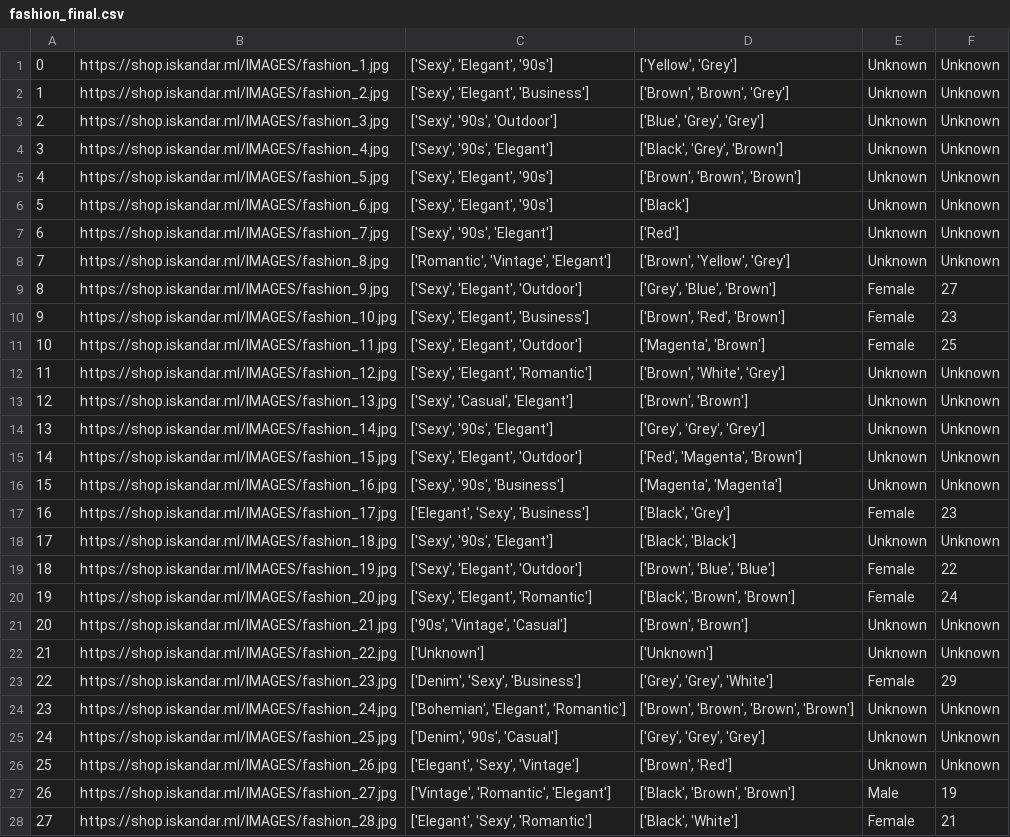
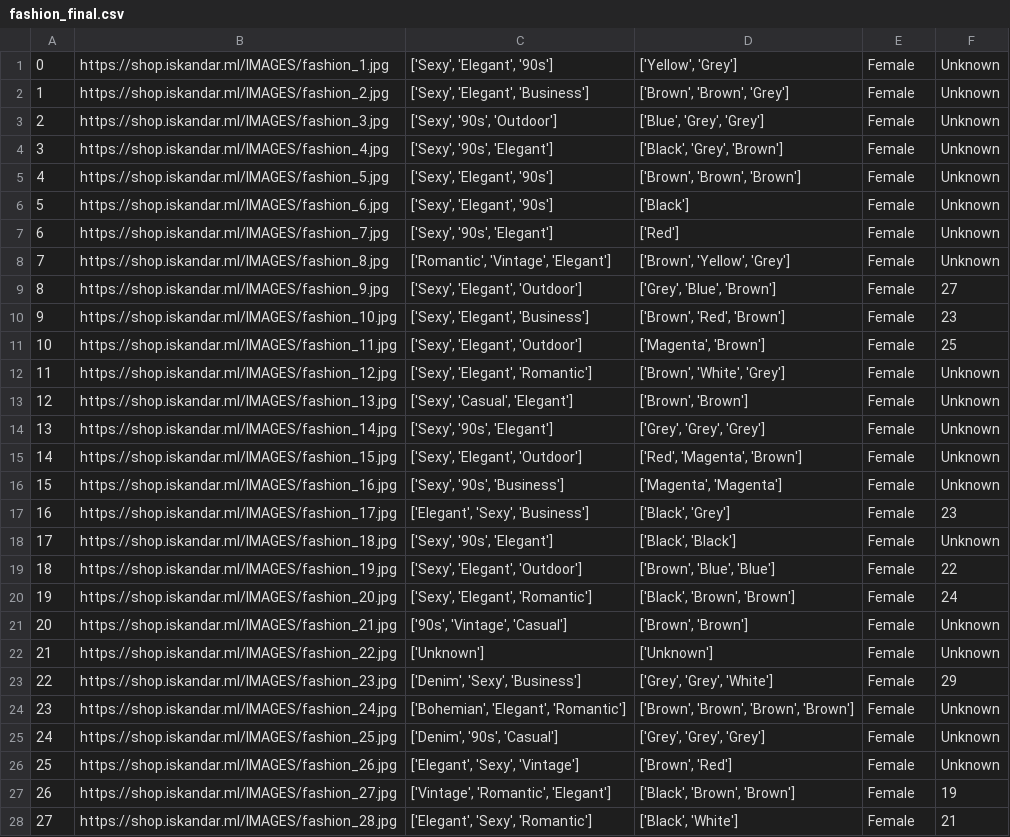
Before and after one commit to lionellloh/shopiskandar, a CSV file: data-experiments/fashion_final.csv, drawn as a sheet; only a part is shown; the diff covers the shown part only.

```diff
--- a/data-experiments/fashion_final.csv
+++ b/data-experiments/fashion_final.csv
@@ -1,9 +1,9 @@
-0,https://shop.iskandar.ml/IMAGES/fashion_1.jpg,"['Sexy', 'Elegant', '90s']","['Yellow', 'Grey']",Unknown,Unknown
-1,https://shop.iskandar.ml/IMAGES/fashion_2.jpg,"['Sexy', 'Elegant', 'Business']","['Brown', 'Brown', 'Grey']",Unknown,Unknown
-2,https://shop.iskandar.ml/IMAGES/fashion_3.jpg,"['Sexy', '90s', 'Outdoor']","['Blue', 'Grey', 'Grey']",Unknown,Unknown
-3,https://shop.iskandar.ml/IMAGES/fashion_4.jpg,"['Sexy', '90s', 'Elegant']","['Black', 'Grey', 'Brown']",Unknown,Unknown
-4,https://shop.iskandar.ml/IMAGES/fashion_5.jpg,"['Sexy', 'Elegant', '90s']","['Brown', 'Brown', 'Brown']",Unknown,Unknown
-5,https://shop.iskandar.ml/IMAGES/fashion_6.jpg,"['Sexy', 'Elegant', '90s']",['Black'],Unknown,Unknown
-6,https://shop.iskandar.ml/IMAGES/fashion_7.jpg,"['Sexy', '90s', 'Elegant']",['Red'],Unknown,Unknown
-7,https://shop.iskandar.ml/IMAGES/fashion_8.jpg,"['Romantic', 'Vintage', 'Elegant']","['Brown', 'Yellow', 'Grey']",Unknown,Unknown
+0,https://shop.iskandar.ml/IMAGES/fashion_1.jpg,"['Sexy', 'Elegant', '90s']","['Yellow', 'Grey']",Female,Unknown
+1,https://shop.iskandar.ml/IMAGES/fashion_2.jpg,"['Sexy', 'Elegant', 'Business']","['Brown', 'Brown', 'Grey']",Female,Unknown
+2,https://shop.iskandar.ml/IMAGES/fashion_3.jpg,"['Sexy', '90s', 'Outdoor']","['Blue', 'Grey', 'Grey']",Female,Unknown
+3,https://shop.iskandar.ml/IMAGES/fashion_4.jpg,"['Sexy', '90s', 'Elegant']","['Black', 'Grey', 'Brown']",Female,Unknown
+4,https://shop.iskandar.ml/IMAGES/fashion_5.jpg,"['Sexy', 'Elegant', '90s']","['Brown', 'Brown', 'Brown']",Female,Unknown
+5,https://shop.iskandar.ml/IMAGES/fashion_6.jpg,"['Sexy', 'Elegant', '90s']",['Black'],Female,Unknown
+6,https://shop.iskandar.ml/IMAGES/fashion_7.jpg,"['Sexy', '90s', 'Elegant']",['Red'],Female,Unknown
+7,https://shop.iskandar.ml/IMAGES/fashion_8.jpg,"['Romantic', 'Vintage', 'Elegant']","['Brown', 'Yellow', 'Grey']",Female,Unknown
 8,https://shop.iskandar.ml/IMAGES/fashion_9.jpg,"['Sexy', 'Elegant', 'Outdoor']","['Grey', 'Blue', 'Brown']",Female,27
@@ -11,18 +11,18 @@
 10,https://shop.iskandar.ml/IMAGES/fashion_11.jpg,"['Sexy', 'Elegant', 'Outdoor']","['Magenta', 'Brown']",Female,25
-11,https://shop.iskandar.ml/IMAGES/fashion_12.jpg,"['Sexy', 'Elegant', 'Romantic']","['Brown', 'White', 'Grey']",Unknown,Unknown
-12,https://shop.iskandar.ml/IMAGES/fashion_13.jpg,"['Sexy', 'Casual', 'Elegant']","['Brown', 'Brown']",Unknown,Unknown
-13,https://shop.iskandar.ml/IMAGES/fashion_14.jpg,"['Sexy', '90s', 'Elegant']","['Grey', 'Grey', 'Grey']",Unknown,Unknown
-14,https://shop.iskandar.ml/IMAGES/fashion_15.jpg,"['Sexy', 'Elegant', 'Outdoor']","['Red', 'Magenta', 'Brown']",Unknown,Unknown
-15,https://shop.iskandar.ml/IMAGES/fashion_16.jpg,"['Sexy', '90s', 'Business']","['Magenta', 'Magenta']",Unknown,Unknown
+11,https://shop.iskandar.ml/IMAGES/fashion_12.jpg,"['Sexy', 'Elegant', 'Romantic']","['Brown', 'White', 'Grey']",Female,Unknown
+12,https://shop.iskandar.ml/IMAGES/fashion_13.jpg,"['Sexy', 'Casual', 'Elegant']","['Brown', 'Brown']",Female,Unknown
+13,https://shop.iskandar.ml/IMAGES/fashion_14.jpg,"['Sexy', '90s', 'Elegant']","['Grey', 'Grey', 'Grey']",Female,Unknown
+14,https://shop.iskandar.ml/IMAGES/fashion_15.jpg,"['Sexy', 'Elegant', 'Outdoor']","['Red', 'Magenta', 'Brown']",Female,Unknown
+15,https://shop.iskandar.ml/IMAGES/fashion_16.jpg,"['Sexy', '90s', 'Business']","['Magenta', 'Magenta']",Female,Unknown
 16,https://shop.iskandar.ml/IMAGES/fashion_17.jpg,"['Elegant', 'Sexy', 'Business']","['Black', 'Grey']",Female,23
-17,https://shop.iskandar.ml/IMAGES/fashion_18.jpg,"['Sexy', '90s', 'Elegant']","['Black', 'Black']",Unknown,Unknown
+17,https://shop.iskandar.ml/IMAGES/fashion_18.jpg,"['Sexy', '90s', 'Elegant']","['Black', 'Black']",Female,Unknown
 18,https://shop.iskandar.ml/IMAGES/fashion_19.jpg,"['Sexy', 'Elegant', 'Outdoor']","['Brown', 'Blue', 'Blue']",Female,22
 19,https://shop.iskandar.ml/IMAGES/fashion_20.jpg,"['Sexy', 'Elegant', 'Romantic']","['Black', 'Brown', 'Brown']",Female,24
-20,https://shop.iskandar.ml/IMAGES/fashion_21.jpg,"['90s', 'Vintage', 'Casual']","['Brown', 'Brown']",Unknown,Unknown
-21,https://shop.iskandar.ml/IMAGES/fashion_22.jpg,['Unknown'],['Unknown'],Unknown,Unknown
+20,https://shop.iskandar.ml/IMAGES/fashion_21.jpg,"['90s', 'Vintage', 'Casual']","['Brown', 'Brown']",Female,Unknown
+21,https://shop.iskandar.ml/IMAGES/fashion_22.jpg,['Unknown'],['Unknown'],Female,Unknown
 22,https://shop.iskandar.ml/IMAGES/fashion_23.jpg,"['Denim', 'Sexy', 'Business']","['Grey', 'Grey', 'White']",Female,29
-23,https://shop.iskandar.ml/IMAGES/fashion_24.jpg,"['Bohemian', 'Elegant', 'Romantic']","['Brown', 'Brown', 'Brown', 'Brown']",Unknown,Unknown
-24,https://shop.iskandar.ml/IMAGES/fashion_25.jpg,"['Denim', '90s', 'Casual']","['Grey', 'Grey', 'Grey']",Unknown,Unknown
-25,https://shop.iskandar.ml/IMAGES/fashion_26.jpg,"['Elegant', 'Sexy', 'Vintage']","['Brown', 'Red']",Unknown,Unknown
-26,https://shop.iskandar.ml/IMAGES/fashion_27.jpg,"['Vintage', 'Romantic', 'Elegant']","['Black', 'Brown', 'Brown']",Male,19
+23,https://shop.iskandar.ml/IMAGES/fashion_24.jpg,"['Bohemian', 'Elegant', 'Romantic']","['Brown', 'Brown', 'Brown', 'Brown']",Female,Unknown
+24,https://shop.iskandar.ml/IMAGES/fashion_25.jpg,"['Denim', '90s', 'Casual']","['Grey', 'Grey', 'Grey']",Female,Unknown
+25,https://shop.iskandar.ml/IMAGES/fashion_26.jpg,"['Elegant', 'Sexy', 'Vintage']","['Brown', 'Red']",Female,Unknown
+26,https://shop.iskandar.ml/IMAGES/fashion_27.jpg,"['Vintage', 'Romantic', 'Elegant']","['Black', 'Brown', 'Brown']",Female,19
 27,https://shop.iskandar.ml/IMAGES/fashion_28.jpg,"['Elegant', 'Sexy', 'Romantic']","['Black', 'White']",Female,21
```
Also changed, not shown: 129 edited cells elsewhere in this file, 2 other files.
